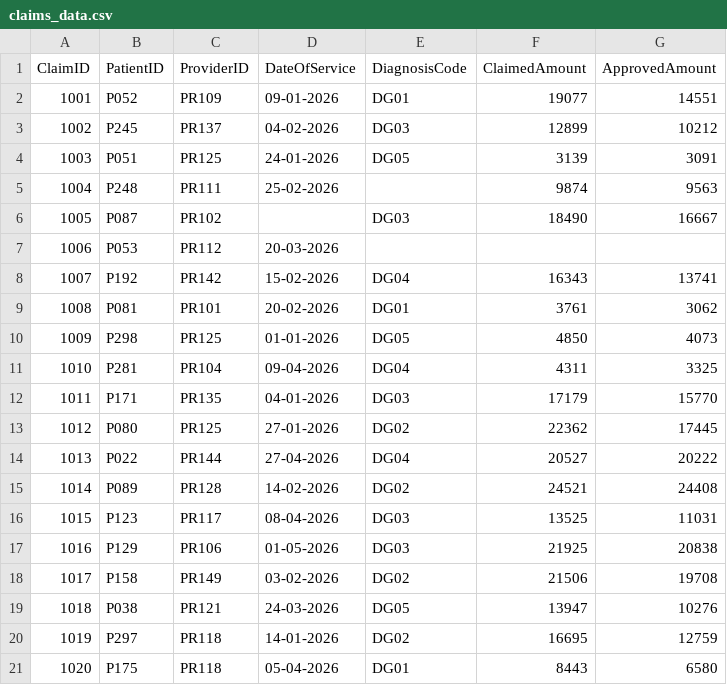
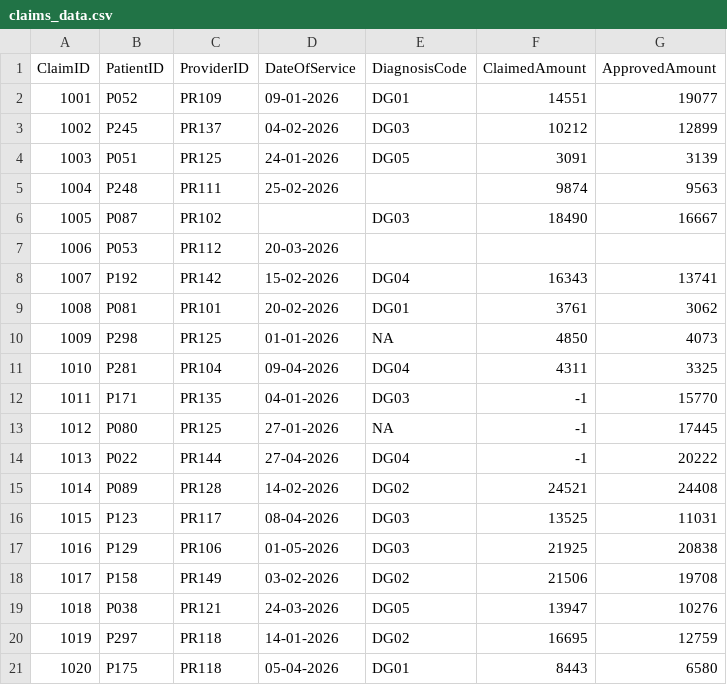
Before and after one commit to dmalik0806/sql-dwh-project-1.1, a CSV file: data/raw/claims_data.csv, drawn as a sheet; only a part is shown.

```diff
--- a/data/raw/claims_data.csv
+++ b/data/raw/claims_data.csv
@@ -1,5 +1,5 @@
 ClaimID,PatientID,ProviderID,DateOfService,DiagnosisCode,ClaimedAmount,ApprovedAmount
-1001,P052,PR109,09-01-2026,DG01,19077,14551
-1002,P245,PR137,04-02-2026,DG03,12899,10212
-1003,P051,PR125,24-01-2026,DG05,3139,3091
+1001,P052,PR109,09-01-2026,DG01,14551,19077
+1002,P245,PR137,04-02-2026,DG03,10212,12899
+1003,P051,PR125,24-01-2026,DG05,3091,3139
 1004,P248,PR111,25-02-2026,,9874,9563
@@ -9,7 +9,7 @@ ClaimID,PatientID,ProviderID,DateOfService,DiagnosisCode,ClaimedAmount,ApprovedA
 1008,P081,PR101,20-02-2026,DG01,3761,3062
-1009,P298,PR125,01-01-2026,DG05,4850,4073
+1009,P298,PR125,01-01-2026,NA,4850,4073
 1010,P281,PR104,09-04-2026,DG04,4311,3325
-1011,P171,PR135,04-01-2026,DG03,17179,15770
-1012,P080,PR125,27-01-2026,DG02,22362,17445
-1013,P022,PR144,27-04-2026,DG04,20527,20222
+1011,P171,PR135,04-01-2026,DG03,-1,15770
+1012,P080,PR125,27-01-2026,NA,-1,17445
+1013,P022,PR144,27-04-2026,DG04,-1,20222
 1014,P089,PR128,14-02-2026,DG02,24521,24408
```
Also changed, not shown: data/processed/claims_processed.csv, 6 other files.
